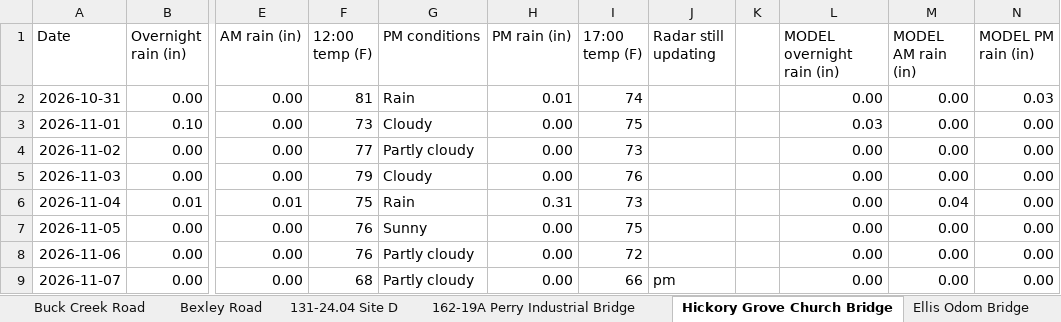
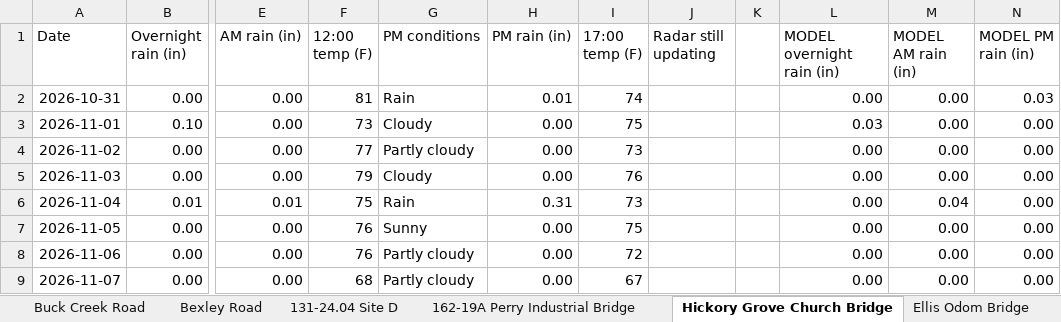
Before and after one commit to chazbreaux/twajobsiteweather, an Excel workbook: data/daily.xlsx, sheet Hickory Grove Church Bridge, drawn as a sheet; only a part is shown, gaps mark what is left out; values as stored, in another font and other column widths than the file's, no borders; the diff names each change by its address in the sheet, - before the commit and + after, or states it on an @@ line.

```diff
--- a/data/daily.xlsx (sheet Hickory Grove Church Bridge)
+++ b/data/daily.xlsx (sheet Hickory Grove Church Bridge)
-I9 (17:00 temp (F)): 66
+I9 (17:00 temp (F)): 67
-J9 (Radar still updating): pm
+J9 (Radar still updating): (empty)
```
Also changed, not shown: sheet 131-24.03 Site B, sheet 112-25 Site B, sheet 112-25 Site A, sheet 162-19A Perry Industrial Bridge, sheet Buck Creek Road, sheet 131-24.04 Site D, 7 more sheets, 2 other files.
